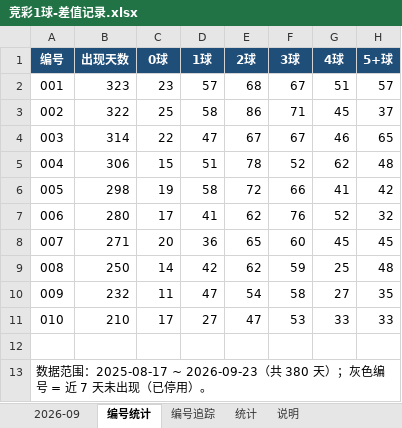
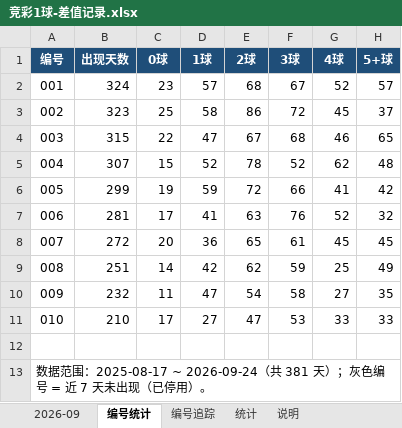
Before and after one commit to chuangyuyu/jingcai, an Excel workbook: docs/excel/竞彩1球-差值记录.xlsx, sheet 编号统计, drawn as a sheet; values as stored, in another font and other column widths than the file's, no borders; the diff names each change by its address in the sheet, - before the commit and + after, or states it on an @@ line.

```diff
--- a/docs/excel/竞彩1球-差值记录.xlsx (sheet 编号统计)
+++ b/docs/excel/竞彩1球-差值记录.xlsx (sheet 编号统计)
-B2 (出现天数): 323
+B2 (出现天数): 324
-G2 (4球): 51
+G2 (4球): 52
-B3 (出现天数): 322
+B3 (出现天数): 323
-F3 (3球): 71
+F3 (3球): 72
-B4 (出现天数): 314
+B4 (出现天数): 315
-F4 (3球): 67
+F4 (3球): 68
-B5 (出现天数): 306
+B5 (出现天数): 307
-D5 (1球): 51
+D5 (1球): 52
-B6 (出现天数): 298
+B6 (出现天数): 299
-D6 (1球): 58
+D6 (1球): 59
-B7 (出现天数): 280
+B7 (出现天数): 281
-E7 (2球): 62
+E7 (2球): 63
-B8 (出现天数): 271
+B8 (出现天数): 272
-F8 (3球): 60
+F8 (3球): 61
-B9 (出现天数): 250
+B9 (出现天数): 251
-H9 (5+球): 48
+H9 (5+球): 49
-A13 (编号): …围：2025-08-17 ~ 2026-09-23（共 380 天）；灰…
+A13 (编号): …围：2025-08-17 ~ 2026-09-24（共 381 天）；灰…
```
Also changed, not shown: sheet 统计, sheet 2026-09, sheet 编号追踪, 5 other files.
